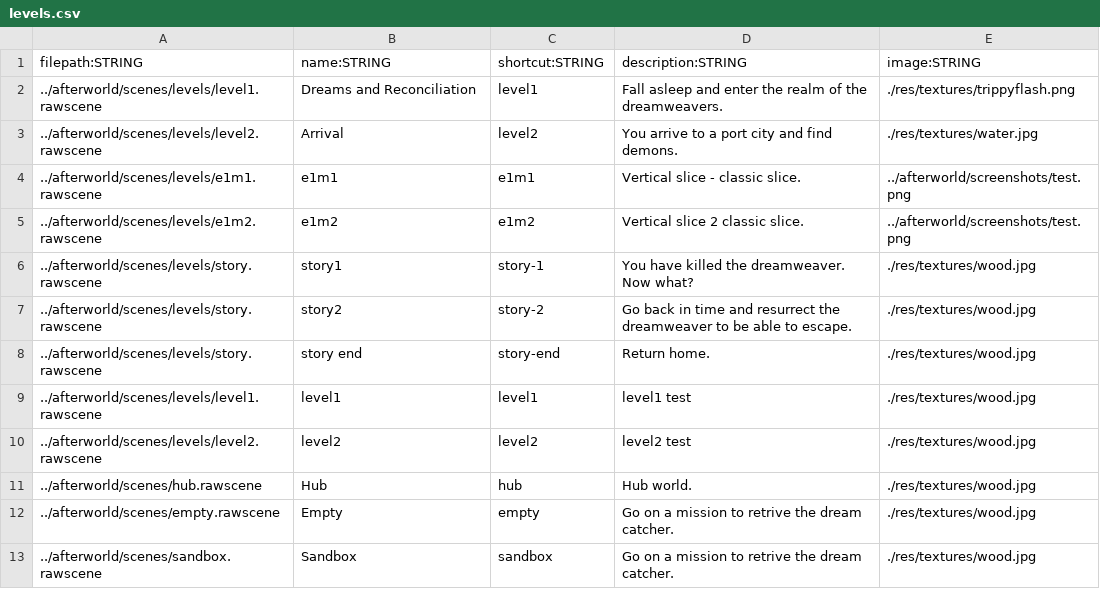
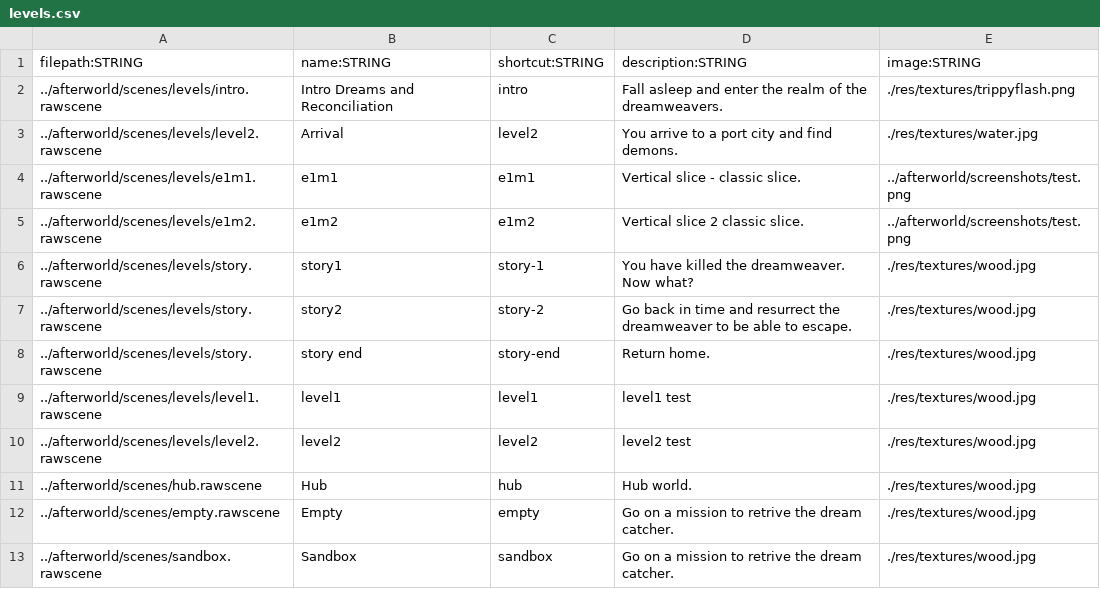
Before and after one commit to BradfordMedeiros/afterworld, a CSV file: data/levels.csv, drawn as a sheet.

```diff
--- a/data/levels.csv
+++ b/data/levels.csv
@@ -1,3 +1,3 @@
 filepath:STRING,name:STRING,shortcut:STRING,description:STRING,image:STRING
-../afterworld/scenes/levels/level1.rawscene,Dreams and Reconciliation,level1,Fall asleep and enter the realm of the dreamweavers.,./res/textures/trippyflash.png
+../afterworld/scenes/levels/intro.rawscene,Intro Dreams and Reconciliation,intro,Fall asleep and enter the realm of the dreamweavers.,./res/textures/trippyflash.png
 ../afterworld/scenes/levels/level2.rawscene,Arrival,level2,You arrive to a port city and find demons.,./res/textures/water.jpg
```
Also changed, not shown: 8 other files.
